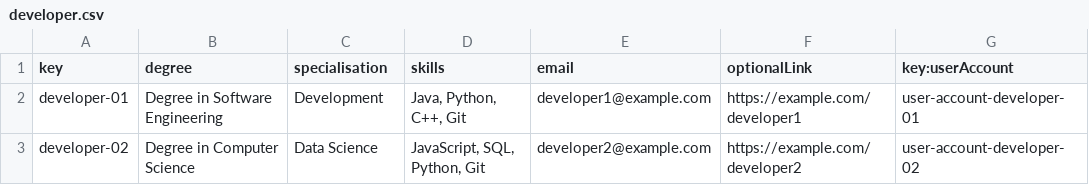
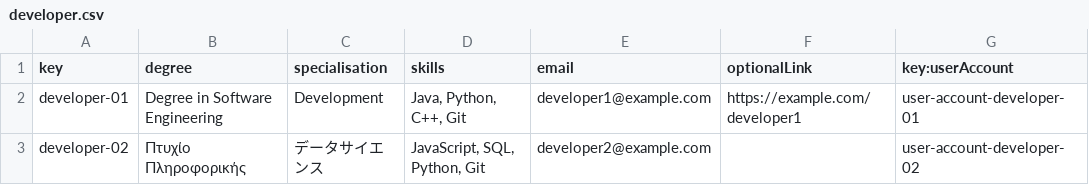
Before and after one commit to DP2-C1-013/Acme-SF, a CSV file: src/main/webapp/WEB-INF/resources/sample-data/developer.csv, drawn as a sheet.

```diff
--- a/src/main/webapp/WEB-INF/resources/sample-data/developer.csv
+++ b/src/main/webapp/WEB-INF/resources/sample-data/developer.csv
@@ -2,2 +2,2 @@ key,degree,specialisation,skills,email,optionalLink,key:userAccount
 developer-01,Degree in Software Engineering,Development,"Java, Python, C++, Git",developer1@example.com,https://example.com/developer1,user-account-developer-01
-developer-02,Degree in Computer Science,Data Science,"JavaScript, SQL, Python, Git",developer2@example.com,https://example.com/developer2,user-account-developer-02
+developer-02,Πτυχίο Πληροφορικής,データサイエンス,"JavaScript, SQL, Python, Git",developer2@example.com,,user-account-developer-02
```
Also changed, not shown: src/main/webapp/WEB-INF/resources/sample-data/risk.csv, src/main/webapp/WEB-INF/resources/sample-data/training-module.csv, 7 other files.
